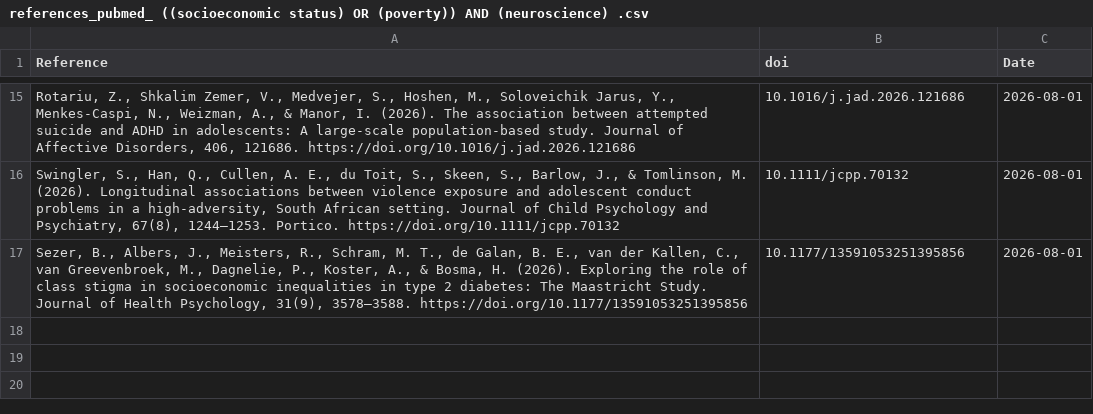
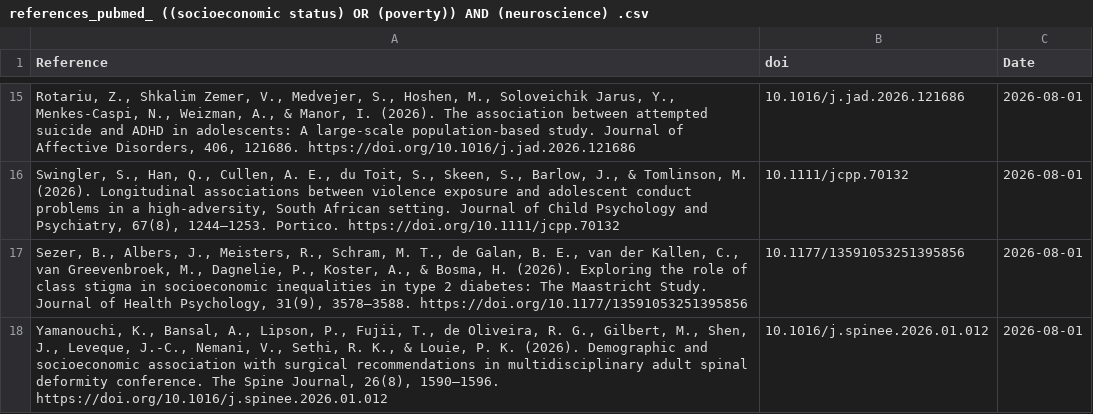
Before and after one commit to FedeGiovannetti/SESNeuroscienceRefs, a CSV file: SESneuroscienceRefs/Data/references_pubmed_ ((socioeconomic status) OR (poverty)) AND (neuroscience) .csv, drawn as a sheet; only a part is shown, gaps mark what is left out; the diff names each change by its address in the sheet, - before the commit and + after, or states it on an @@ line.

```diff
--- a/SESneuroscienceRefs/Data/references_pubmed_ ((socioeconomic status) OR (poverty)) AND (neuroscience) .csv
+++ b/SESneuroscienceRefs/Data/references_pubmed_ ((socioeconomic status) OR (poverty)) AND (neuroscience) .csv
+row 18: Yamanouchi, K., Bansal, A., Lipson, P., Fujii, T., de Oliveira, R. G., Gilbert, M., Shen, J., Leveque, J.-C., Nemani, V., Sethi, R. K., & Louie, P. K. (2026). Demographic and socioeconomic association with surgical recommendations in multidisciplinary adult spinal deformity conference. The Spine Journal, 26(8), 1590–1596. https://doi.org/10.1016/j.spinee.2026.01.012 | 10.1016/j.spinee.2026.01.012 | 2026-08-01
```
